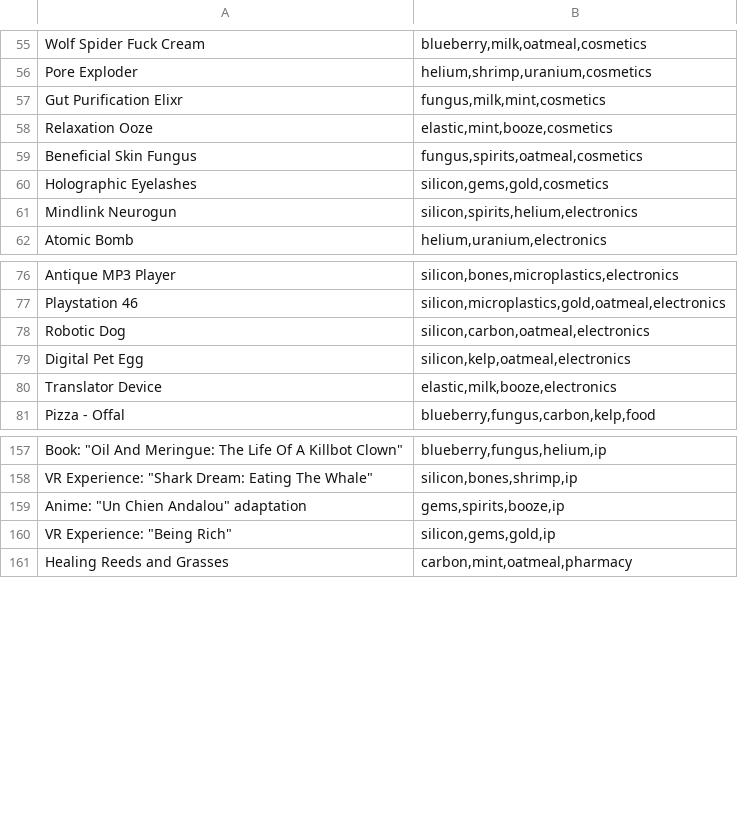
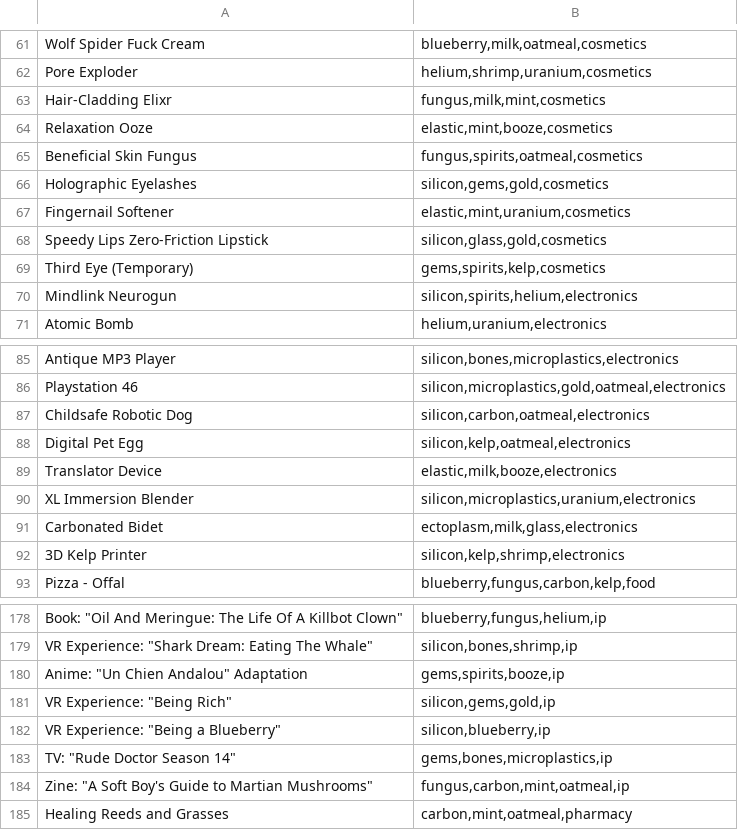
Before and after one commit to thatcosmonaut/GGJ2024, a TSV file: ContentBuilder/ContentSource/Data/products.tsv, drawn as a sheet; only a part is shown, gaps mark what is left out; the diff covers the shown part only.

Commit message:
update news and products

```diff
--- a/ContentBuilder/ContentSource/Data/products.tsv
+++ b/ContentBuilder/ContentSource/Data/products.tsv
@@ -56,3 +62,3 @@ Wolf Spider Fuck Cream	blueberry,milk,oatmeal,cosmetics
 Pore Exploder	helium,shrimp,uranium,cosmetics
-Gut Purification Elixr	fungus,milk,mint,cosmetics
+Hair-Cladding Elixr	fungus,milk,mint,cosmetics
 Relaxation Ooze	elastic,mint,booze,cosmetics
@@ -60,2 +66,5 @@ Beneficial Skin Fungus	fungus,spirits,oatmeal,cosmetics
 Holographic Eyelashes	silicon,gems,gold,cosmetics
+Fingernail Softener	elastic,mint,uranium,cosmetics
+"Speedy Lips" Zero-Friction Lipstick	silicon,glass,gold,cosmetics
+Third Eye (Temporary)	gems,spirits,kelp,cosmetics
 Mindlink Neurogun	silicon,spirits,helium,electronics
@@ -77,5 +86,8 @@ Antique MP3 Player	silicon,bones,microplastics,electronics
 Playstation 46	silicon,microplastics,gold,oatmeal,electronics
-Robotic Dog	silicon,carbon,oatmeal,electronics
+Childsafe Robotic Dog	silicon,carbon,oatmeal,electronics
 Digital Pet Egg	silicon,kelp,oatmeal,electronics
 Translator Device	elastic,milk,booze,electronics
+XL Immersion Blender	silicon,microplastics,uranium,electronics
+Carbonated Bidet	ectoplasm,milk,glass,electronics
+3D Kelp Printer	silicon,kelp,shrimp,electronics
 Pizza - Offal	blueberry,fungus,carbon,kelp,food
@@ -158,4 +179,7 @@ Book: "Oil And Meringue: The Life Of A Killbot Clown"	blueberry,fungus,helium,ip
 VR Experience: "Shark Dream: Eating The Whale"	silicon,bones,shrimp,ip
-Anime: "Un Chien Andalou" adaptation	gems,spirits,booze,ip
+Anime: "Un Chien Andalou" Adaptation	gems,spirits,booze,ip
 VR Experience: "Being Rich"	silicon,gems,gold,ip
+VR Experience: "Being a Blueberry"	silicon,blueberry,ip
+TV: "Rude Doctor Season 14"	gems,bones,microplastics,ip
+Zine: "A Soft Boy's Guide to Martian Mushrooms"	fungus,carbon,mint,oatmeal,ip
 Healing Reeds and Grasses	carbon,mint,oatmeal,pharmacy
```
Also changed, not shown: 21 added rows and 1 edited cell elsewhere in this file, 1 other file.
